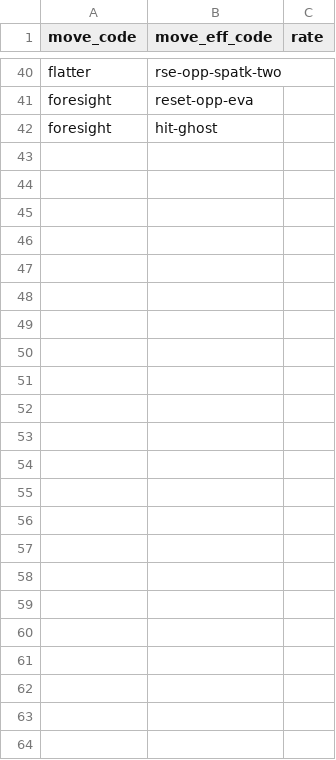
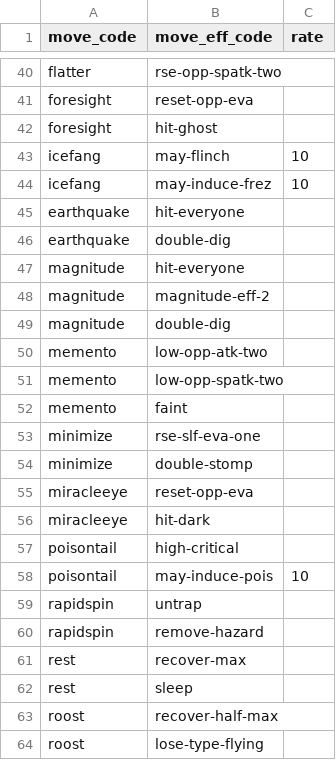
Before and after one commit to morenopilaralejandro/kingin, a CSV file: mysql/csv/move-cause-eff.csv, drawn as a sheet; only a part is shown, gaps mark what is left out.

Commit message:
move 334

```diff
--- a/mysql/csv/move-cause-eff.csv
+++ b/mysql/csv/move-cause-eff.csv
@@ -42 +42,23 @@ foresight,reset-opp-eva,
 foresight,hit-ghost,
+icefang,may-flinch,10
+icefang,may-induce-frez,10
+earthquake,hit-everyone,
+earthquake,double-dig,
+magnitude,hit-everyone,
+magnitude,magnitude-eff-2,
+magnitude,double-dig,
+memento,low-opp-atk-two,
+memento,low-opp-spatk-two,
+memento,faint,
+minimize,rse-slf-eva-one,
+minimize,double-stomp,
+miracleeye,reset-opp-eva,
+miracleeye,hit-dark,
+poisontail,high-critical,
+poisontail,may-induce-pois,10
+rapidspin,untrap,
+rapidspin,remove-hazard,
+rest,recover-max,
+rest,sleep,
+roost,recover-half-max,
+roost,lose-type-flying,
```
Also changed, not shown: mysql/csv/move-trgt.csv, 5 other files.
